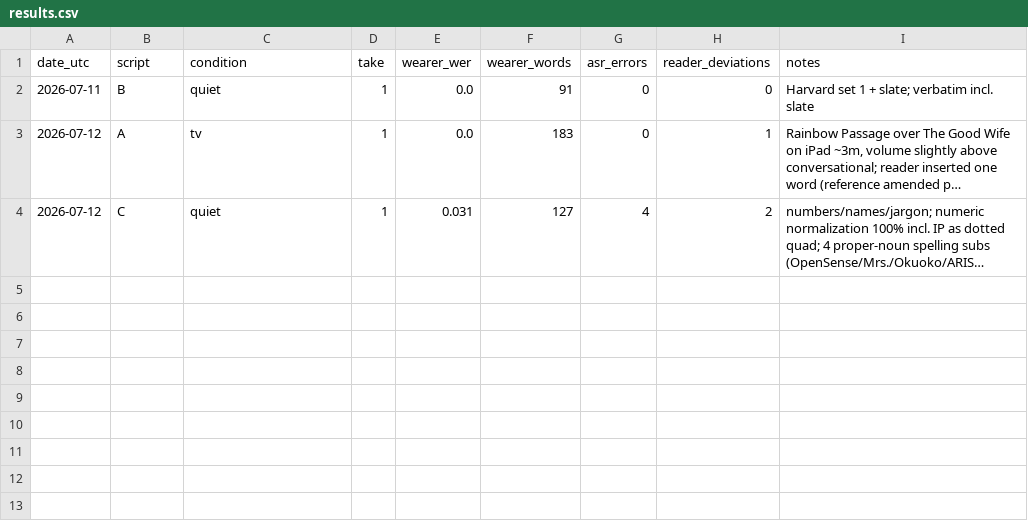
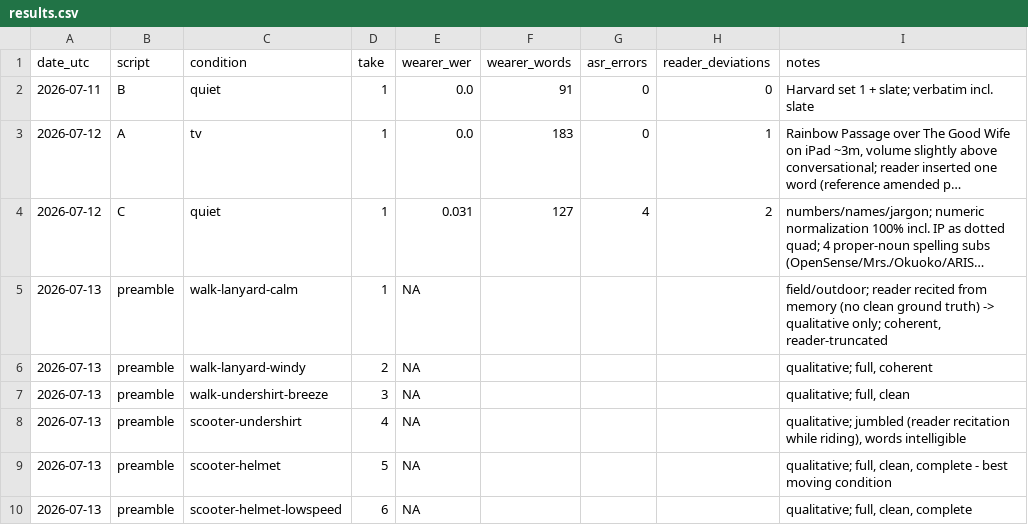
Before and after one commit to SpyderMYK/fieldy-field-study, a CSV file: data/accuracy/results.csv, drawn as a sheet; long unchanged cells end in …; the diff names each change by its address in the sheet, - before the commit and + after, or states it on an @@ line.

```diff
--- a/data/accuracy/results.csv
+++ b/data/accuracy/results.csv
+row 5: 2026-07-13 | preamble | walk-lanyard-calm | 1 | NA |  |  |  | field/outdoor; reader recited from memory (no clean ground truth) -> qualitative only; coherent, reader-truncated
+row 6: 2026-07-13 | preamble | walk-lanyard-windy | 2 | NA |  |  |  | qualitative; full, coherent
+row 7: 2026-07-13 | preamble | walk-undershirt-breeze | 3 | NA |  |  |  | qualitative; full, clean
+row 8: 2026-07-13 | preamble | scooter-undershirt | 4 | NA |  |  |  | qualitative; jumbled (reader recitation while riding), words intelligible
+row 9: 2026-07-13 | preamble | scooter-helmet | 5 | NA |  |  |  | qualitative; full, clean, complete - best moving condition
+row 10: 2026-07-13 | preamble | scooter-helmet-lowspeed | 6 | NA |  |  |  | qualitative; full, clean, complete
```
Also changed, not shown: 1 other file.
